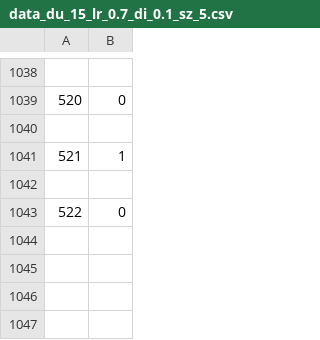
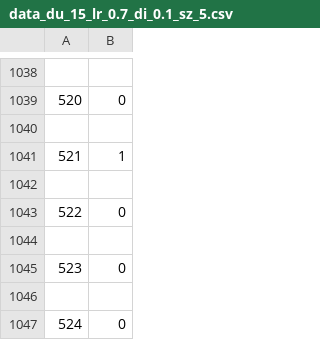
Before and after one commit to kulexpipiens/RUGMLProject, a CSV file: data/data_du_15_lr_0.7_di_0.1_sz_5.csv, drawn as a sheet; only a part is shown, gaps mark what is left out.

```diff
--- a/data/data_du_15_lr_0.7_di_0.1_sz_5.csv
+++ b/data/data_du_15_lr_0.7_di_0.1_sz_5.csv
@@ -1043 +1043,5 @@
 522,0
+
+523,0
+
+524,0
```
Also changed, not shown: data/data_du_15_lr_0.7_di_0.2_sz_5.csv, data/data_du_15_lr_0.7_di_0.6_sz_5.csv, 19 other files.
